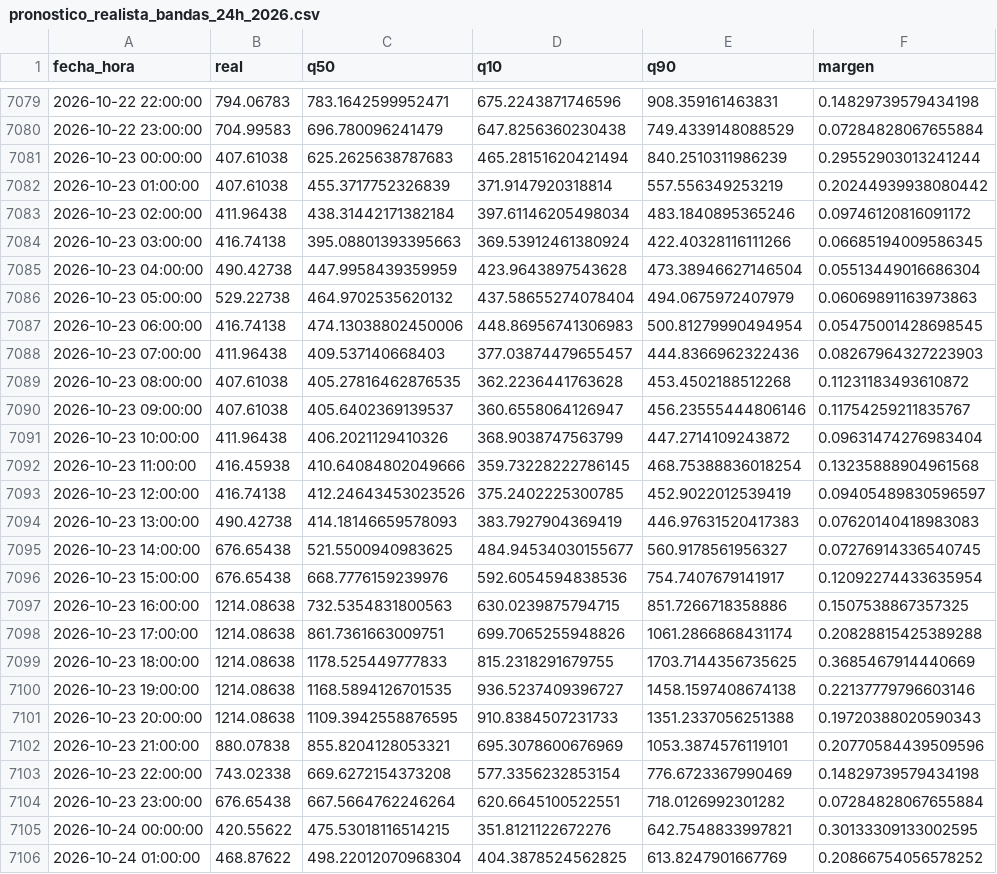
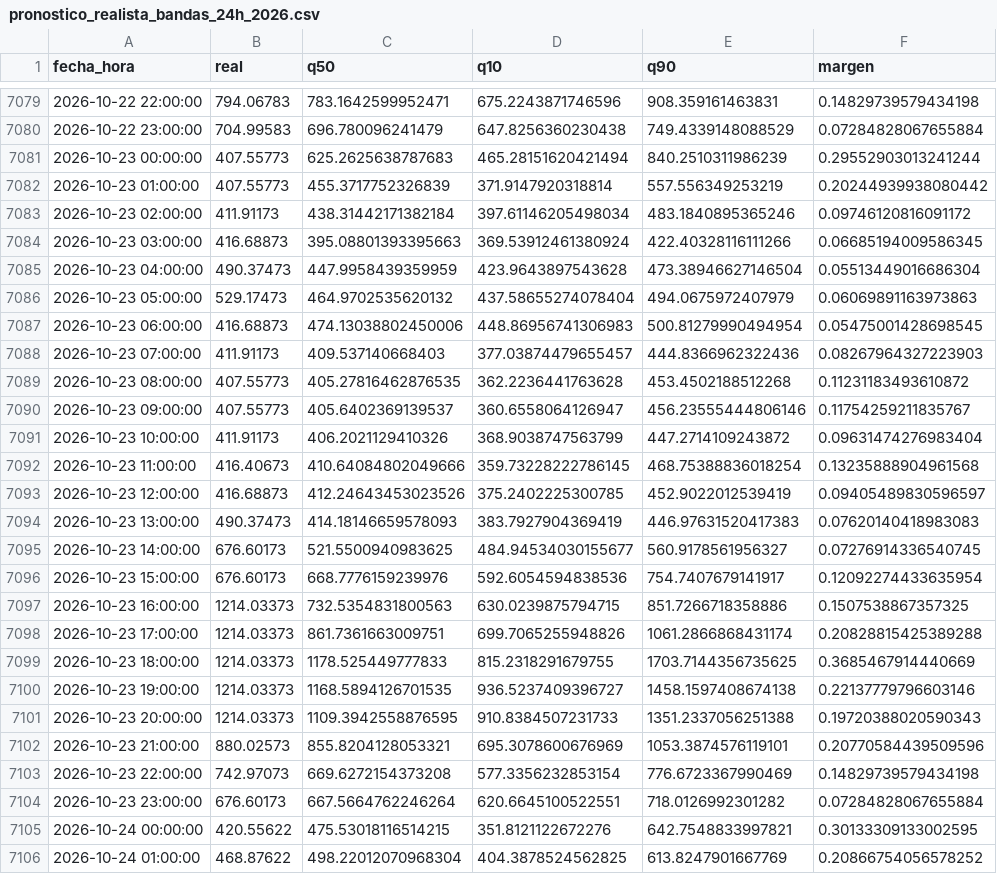
Before and after one commit to Ziskito/xm-spot-price-predictor, a CSV file: data/processed/resultados/pronostico_realista_bandas_24h_2026.csv, drawn as a sheet; only a part is shown, gaps mark what is left out; the diff covers the shown part only.

```diff
--- a/data/processed/resultados/pronostico_realista_bandas_24h_2026.csv
+++ b/data/processed/resultados/pronostico_realista_bandas_24h_2026.csv
@@ -7080,26 +7080,26 @@ fecha_hora,real,q50,q10,q90,margen
 2026-10-22 23:00:00,704.99583,696.780096241479,647.8256360230438,749.4339148088529,0.07284828067655884
-2026-10-23 00:00:00,407.61038,625.2625638787683,465.28151620421494,840.2510311986239,0.29552903013241244
-2026-10-23 01:00:00,407.61038,455.3717752326839,371.9147920318814,557.556349253219,0.20244939938080442
-2026-10-23 02:00:00,411.96438,438.31442171382184,397.61146205498034,483.1840895365246,0.09746120816091172
-2026-10-23 03:00:00,416.74138,395.08801393395663,369.53912461380924,422.40328116111266,0.06685194009586345
-2026-10-23 04:00:00,490.42738,447.9958439359959,423.9643897543628,473.38946627146504,0.05513449016686304
-2026-10-23 05:00:00,529.22738,464.9702535620132,437.58655274078404,494.0675972407979,0.06069891163973863
-2026-10-23 06:00:00,416.74138,474.13038802450006,448.86956741306983,500.81279990494954,0.05475001428698545
-2026-10-23 07:00:00,411.96438,409.537140668403,377.03874479655457,444.8366962322436,0.08267964327223903
-2026-10-23 08:00:00,407.61038,405.27816462876535,362.2236441763628,453.4502188512268,0.11231183493610872
-2026-10-23 09:00:00,407.61038,405.6402369139537,360.6558064126947,456.23555444806146,0.11754259211835767
-2026-10-23 10:00:00,411.96438,406.2021129410326,368.9038747563799,447.2714109243872,0.09631474276983404
-2026-10-23 11:00:00,416.45938,410.64084802049666,359.73228222786145,468.75388836018254,0.13235888904961568
-2026-10-23 12:00:00,416.74138,412.24643453023526,375.2402225300785,452.9022012539419,0.09405489830596597
-2026-10-23 13:00:00,490.42738,414.18146659578093,383.7927904369419,446.97631520417383,0.07620140418983083
-2026-10-23 14:00:00,676.65438,521.5500940983625,484.94534030155677,560.9178561956327,0.07276914336540745
-2026-10-23 15:00:00,676.65438,668.7776159239976,592.6054594838536,754.7407679141917,0.12092274433635954
-2026-10-23 16:00:00,1214.08638,732.5354831800563,630.0239875794715,851.7266718358886,0.1507538867357325
-2026-10-23 17:00:00,1214.08638,861.7361663009751,699.7065255948826,1061.2866868431174,0.20828815425389288
-2026-10-23 18:00:00,1214.08638,1178.525449777833,815.2318291679755,1703.7144356735625,0.3685467914440669
-2026-10-23 19:00:00,1214.08638,1168.5894126701535,936.5237409396727,1458.1597408674138,0.22137779796603146
-2026-10-23 20:00:00,1214.08638,1109.3942558876595,910.8384507231733,1351.2337056251388,0.19720388020590343
-2026-10-23 21:00:00,880.07838,855.8204128053321,695.3078600676969,1053.3874576119101,0.20770584439509596
-2026-10-23 22:00:00,743.02338,669.6272154373208,577.3356232853154,776.6723367990469,0.14829739579434198
-2026-10-23 23:00:00,676.65438,667.5664762246264,620.6645100522551,718.0126992301282,0.07284828067655884
+2026-10-23 00:00:00,407.55773,625.2625638787683,465.28151620421494,840.2510311986239,0.29552903013241244
+2026-10-23 01:00:00,407.55773,455.3717752326839,371.9147920318814,557.556349253219,0.20244939938080442
+2026-10-23 02:00:00,411.91173,438.31442171382184,397.61146205498034,483.1840895365246,0.09746120816091172
+2026-10-23 03:00:00,416.68873,395.08801393395663,369.53912461380924,422.40328116111266,0.06685194009586345
+2026-10-23 04:00:00,490.37473,447.9958439359959,423.9643897543628,473.38946627146504,0.05513449016686304
+2026-10-23 05:00:00,529.17473,464.9702535620132,437.58655274078404,494.0675972407979,0.06069891163973863
+2026-10-23 06:00:00,416.68873,474.13038802450006,448.86956741306983,500.81279990494954,0.05475001428698545
+2026-10-23 07:00:00,411.91173,409.537140668403,377.03874479655457,444.8366962322436,0.08267964327223903
+2026-10-23 08:00:00,407.55773,405.27816462876535,362.2236441763628,453.4502188512268,0.11231183493610872
+2026-10-23 09:00:00,407.55773,405.6402369139537,360.6558064126947,456.23555444806146,0.11754259211835767
+2026-10-23 10:00:00,411.91173,406.2021129410326,368.9038747563799,447.2714109243872,0.09631474276983404
+2026-10-23 11:00:00,416.40673,410.64084802049666,359.73228222786145,468.75388836018254,0.13235888904961568
+2026-10-23 12:00:00,416.68873,412.24643453023526,375.2402225300785,452.9022012539419,0.09405489830596597
+2026-10-23 13:00:00,490.37473,414.18146659578093,383.7927904369419,446.97631520417383,0.07620140418983083
+2026-10-23 14:00:00,676.60173,521.5500940983625,484.94534030155677,560.9178561956327,0.07276914336540745
+2026-10-23 15:00:00,676.60173,668.7776159239976,592.6054594838536,754.7407679141917,0.12092274433635954
+2026-10-23 16:00:00,1214.03373,732.5354831800563,630.0239875794715,851.7266718358886,0.1507538867357325
+2026-10-23 17:00:00,1214.03373,861.7361663009751,699.7065255948826,1061.2866868431174,0.20828815425389288
+2026-10-23 18:00:00,1214.03373,1178.525449777833,815.2318291679755,1703.7144356735625,0.3685467914440669
+2026-10-23 19:00:00,1214.03373,1168.5894126701535,936.5237409396727,1458.1597408674138,0.22137779796603146
+2026-10-23 20:00:00,1214.03373,1109.3942558876595,910.8384507231733,1351.2337056251388,0.19720388020590343
+2026-10-23 21:00:00,880.02573,855.8204128053321,695.3078600676969,1053.3874576119101,0.20770584439509596
+2026-10-23 22:00:00,742.97073,669.6272154373208,577.3356232853154,776.6723367990469,0.14829739579434198
+2026-10-23 23:00:00,676.60173,667.5664762246264,620.6645100522551,718.0126992301282,0.07284828067655884
 2026-10-24 00:00:00,420.55622,475.53018116514215,351.8121122672276,642.7548833997821,0.30133309133002595
```
Also changed, not shown: 24 added rows and 24 edited cells elsewhere in this file, data/processed/resultados/ensamble_24h_realista_2026.csv, data/processed/resultados/probabilidades_eventos_24h_realista_2026.csv, 10 other files.
